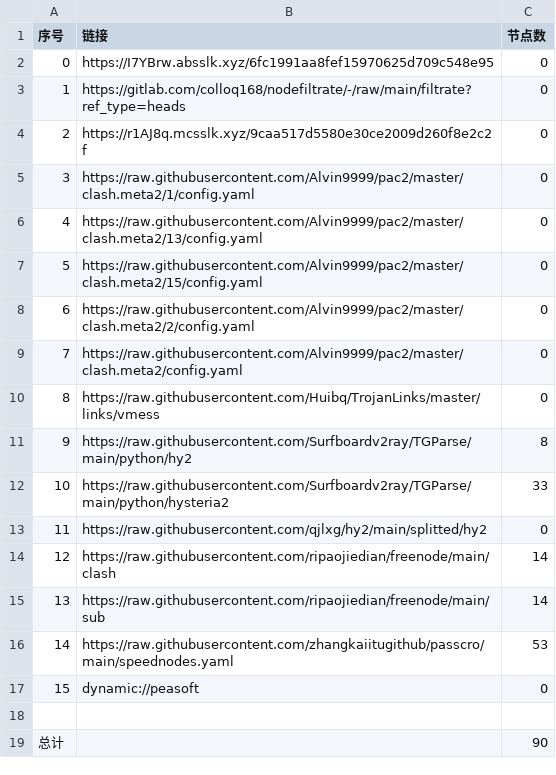
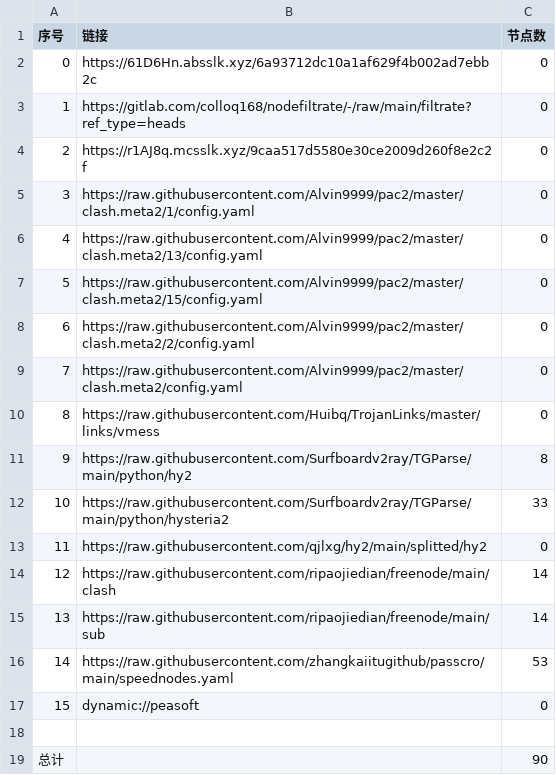
Before and after one commit to link8077/AutoMergePublicNodes, a CSV file: list_result.csv, drawn as a sheet.

```diff
--- a/list_result.csv
+++ b/list_result.csv
@@ -1,3 +1,3 @@
 序号,链接,节点数
-0,https://I7YBrw.absslk.xyz/6fc1991aa8fef15970625d709c548e95,0
+0,https://61D6Hn.absslk.xyz/6a93712dc10a1af629f4b002ad7ebb2c,0
 1,https://gitlab.com/colloq168/nodefiltrate/-/raw/main/filtrate?ref_type=heads,0
```
Also changed, not shown: 3 other files.
